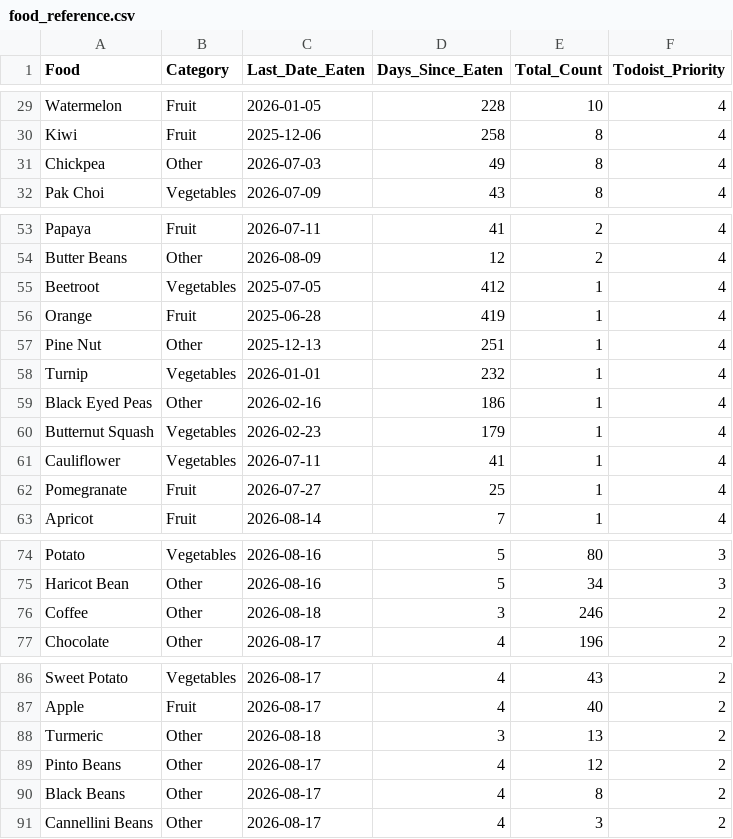
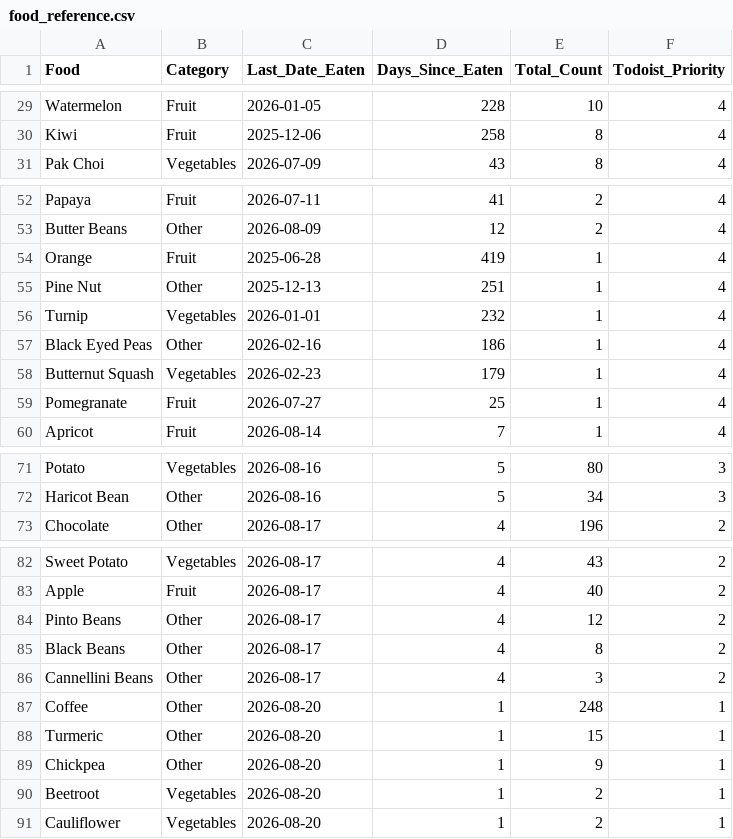
Before and after one commit to JevonDaffyd/python-food-tracker, a CSV file: food_reference.csv, drawn as a sheet; only a part is shown, gaps mark what is left out; removed rows and columns are numbered as before the commit, all else as after; the diff names each change by its address in the sheet, - before the commit and + after, or states it on an @@ line.

```diff
--- a/food_reference.csv
+++ b/food_reference.csv
-row 31: Chickpea | Other | 2026-07-03 | 49 | 8 | 4
-row 55: Beetroot | Vegetables | 2025-07-05 | 412 | 1 | 4
-row 61: Cauliflower | Vegetables | 2026-07-11 | 41 | 1 | 4
-row 76: Coffee | Other | 2026-08-18 | 3 | 246 | 2
-row 88: Turmeric | Other | 2026-08-18 | 3 | 13 | 2
+row 87: Coffee | Other | 2026-08-20 | 1 | 248 | 1
+row 88: Turmeric | Other | 2026-08-20 | 1 | 15 | 1
+row 89: Chickpea | Other | 2026-08-20 | 1 | 9 | 1
+row 90: Beetroot | Vegetables | 2026-08-20 | 1 | 2 | 1
+row 91: Cauliflower | Vegetables | 2026-08-20 | 1 | 2 | 1
```
